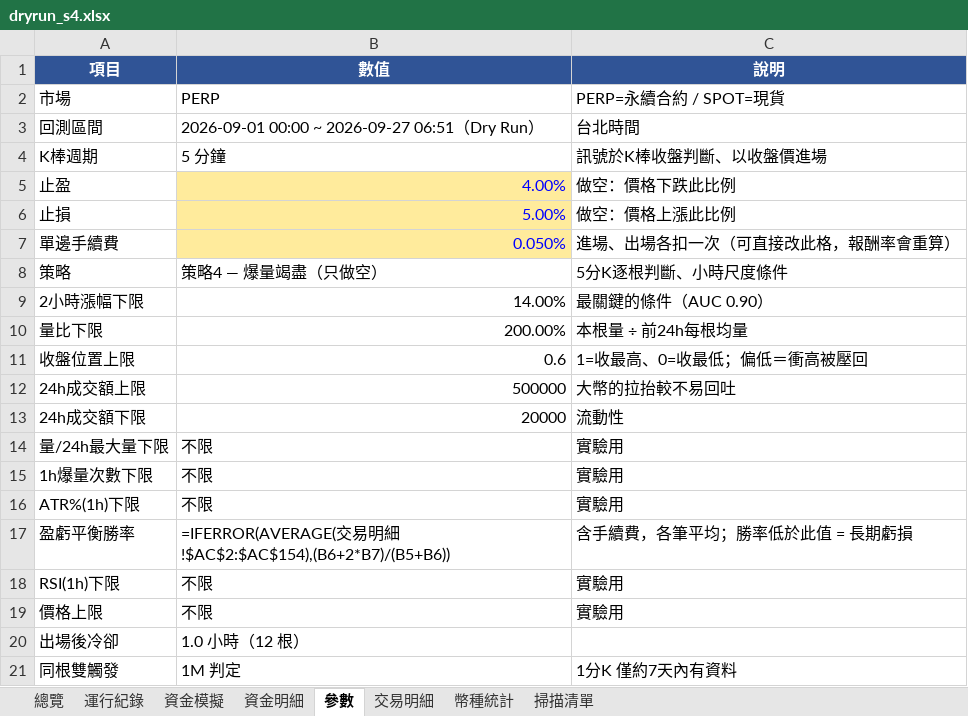
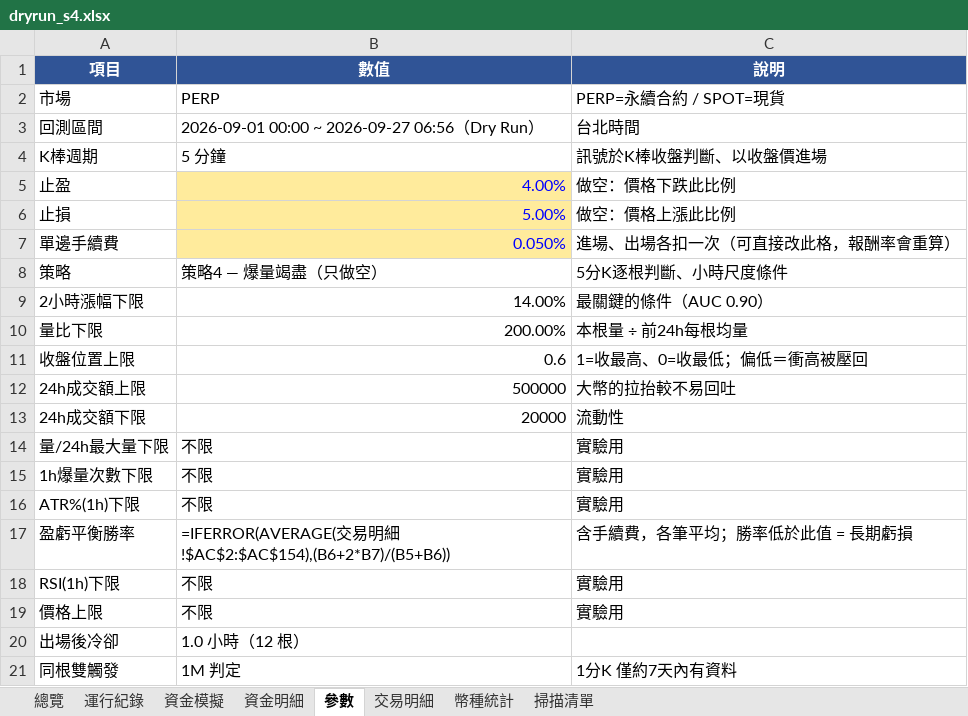
Before and after one commit to timzen43210/Crypto_Trader, an Excel workbook: output/dryrun_s4.xlsx, sheet 參數, drawn as a sheet; values as stored, in another font and other column widths than the file's, no borders; formulas without a stored value are shown as written; the diff names each change by its address in the sheet, - before the commit and + after, or states it on an @@ line.

```diff
--- a/output/dryrun_s4.xlsx (sheet 參數)
+++ b/output/dryrun_s4.xlsx (sheet 參數)
-B3 (數值): 2026-09-01 00:00 ~ 2026-09-27 06:51（Dry Run）
+B3 (數值): 2026-09-01 00:00 ~ 2026-09-27 06:56（Dry Run）
```
Also changed, not shown: sheet 運行紀錄, sheet 總覽, output/dryrun_rev.xlsx, output/dryrun_rev_wide.xlsx, 4 other files.
